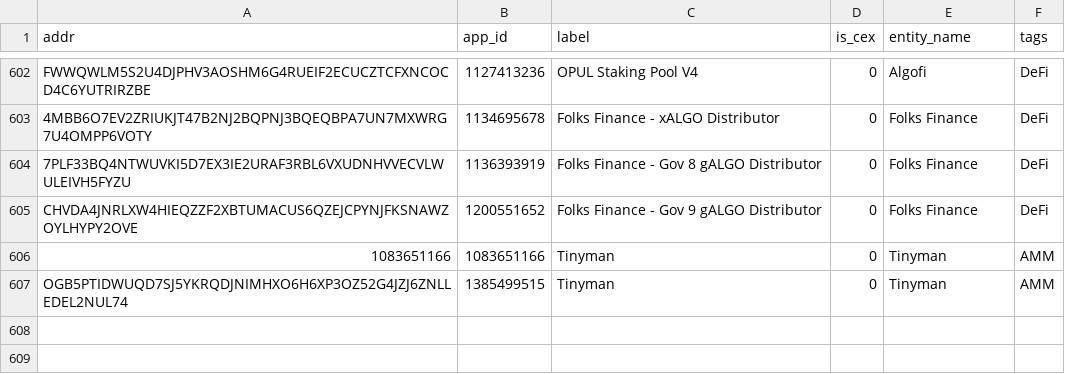
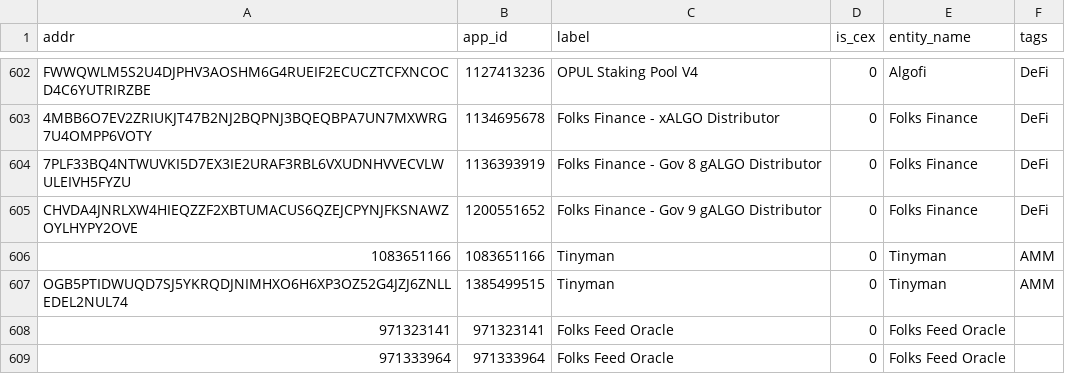
Before and after one commit to MarcLlopart/Algorand-CEX, a CSV file: data/walletbook_cex.csv, drawn as a sheet; only a part is shown, gaps mark what is left out.

Commit message:
added floks oracles

```diff
--- a/data/walletbook_cex.csv
+++ b/data/walletbook_cex.csv
@@ -607 +607,3 @@ CHVDA4JNRLXW4HIEQZZF2XBTUMACUS6QZEJCPYNJFKSNAWZOYLHYPY2OVE,1200551652,Folks Fina
 OGB5PTIDWUQD7SJ5YKRQDJNIMHXO6H6XP3OZ52G4JZJ6ZNLLEDEL2NUL74,1385499515,Tinyman,0,Tinyman ,AMM
+971323141,971323141,Folks Feed Oracle,0,Folks Feed Oracle,
+971333964,971333964,Folks Feed Oracle,0,Folks Feed Oracle,
```
